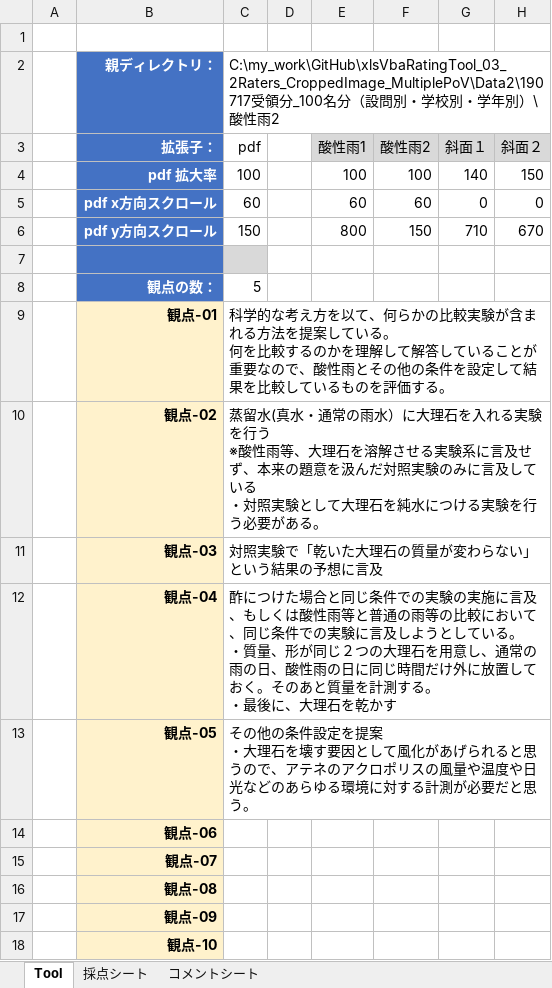
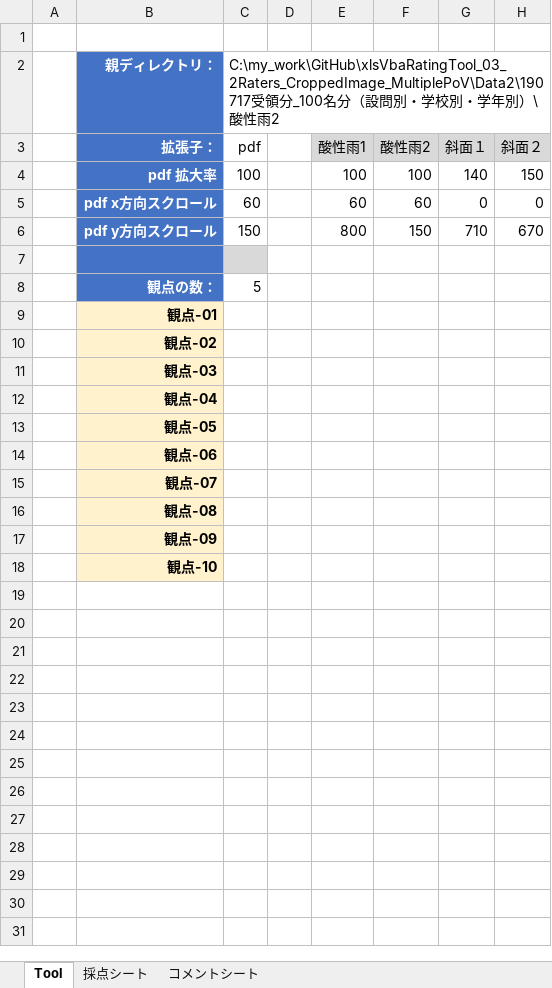
Before and after one commit to okagen/xlsVbaRatingTool_03_2Raters_CroppedImage_MultiplePoV, an Excel workbook: RatingTool.xlsm, sheet Tool, drawn as a sheet; values as stored, in another font and other column widths than the file's, no borders; charts and pictures not drawn; ↵ is a line break in a cell; the diff names each change by its address in the sheet, - before the commit and + after, or states it on an @@ line.

Commit message:
Commit.

```diff
--- a/RatingTool.xlsm (sheet Tool)
+++ b/RatingTool.xlsm (sheet Tool)
-C9: 科学的な考え方を以て、何らかの比較実験が含まれる方法を提案している。 ↵ 何を比較するのかを理解して解答していることが重要なので、酸性雨とその他の条件を設定して結果を比較しているものを評価する。
+C9: (empty)
-C10: 蒸留水(真水・通常の雨水）に大理石を入れる実験を行う ↵ ※酸性雨等、大理石を溶解させる実験系に言及せず、本来の題意を汲んだ対照実験のみに言及している ↵ ・対照実験として大理石を純水につける実験を行う必要がある。
+C10: (empty)
-C11: 対照実験で「乾いた大理石の質量が変わらない」という結果の予想に言及
+C11: (empty)
-C12: 酢につけた場合と同じ条件での実験の実施に言及、もしくは酸性雨等と普通の雨等の比較において、同じ条件での実験に言及しようとしている。 ↵ ・質量、形が同じ２つの大理石を用意し、通常の雨の日、酸性雨の日に同じ時間だけ外に放置しておく。そのあと質量を計測する。 ↵ ・最後に、大理石を乾かす
+C12: (empty)
-C13: その他の条件設定を提案 ↵ ・大理石を壊す要因として風化があげられると思うので、アテネのアクロポリスの風量や温度や日光などのあらゆる環境に対する計測が必要だと思う。
+C13: (empty)
```
Also changed, not shown: charts or pictures.
